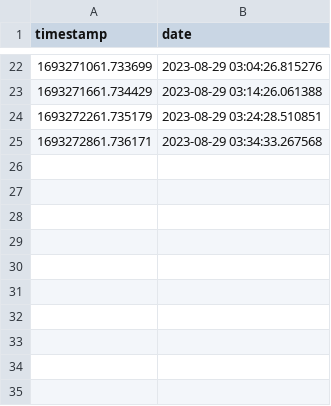
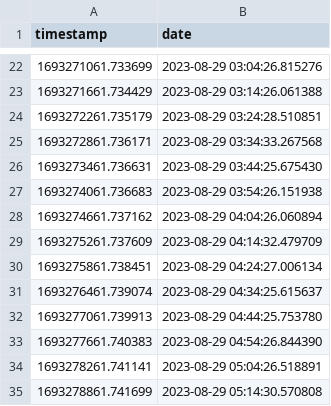
Before and after one commit to abysswa7cher/scmc_mariadb, a CSV file: data/update_log.csv, drawn as a sheet; only a part is shown, gaps mark what is left out; the diff names each change by its address in the sheet, - before the commit and + after, or states it on an @@ line.

Commit message:
ed

```diff
--- a/data/update_log.csv
+++ b/data/update_log.csv
+row 26: 1693273461.736631 | 2023-08-29 03:44:25.675430
+row 27: 1693274061.736683 | 2023-08-29 03:54:26.151938
+row 28: 1693274661.737162 | 2023-08-29 04:04:26.060894
+row 29: 1693275261.737609 | 2023-08-29 04:14:32.479709
+row 30: 1693275861.738451 | 2023-08-29 04:24:27.006134
+row 31: 1693276461.739074 | 2023-08-29 04:34:25.615637
+row 32: 1693277061.739913 | 2023-08-29 04:44:25.753780
+row 33: 1693277661.740383 | 2023-08-29 04:54:26.844390
+row 34: 1693278261.741141 | 2023-08-29 05:04:26.518891
+row 35: 1693278861.741699 | 2023-08-29 05:14:30.570808
```
